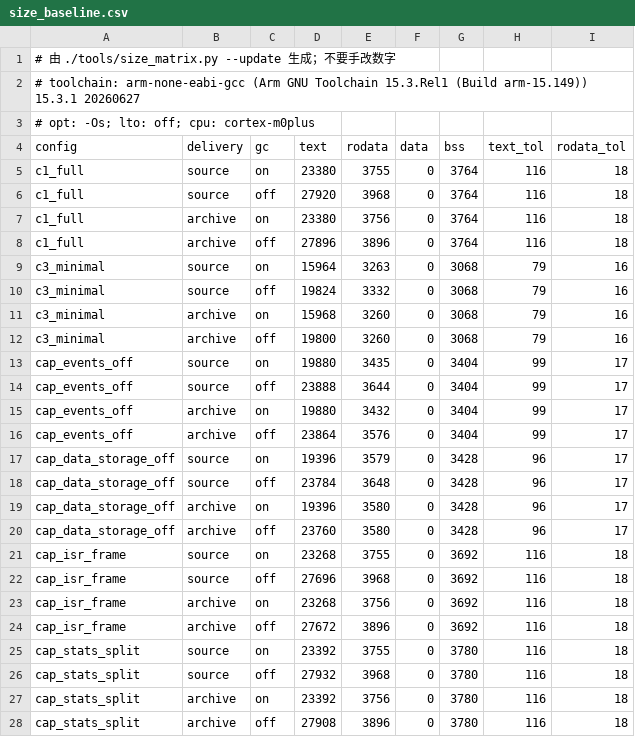
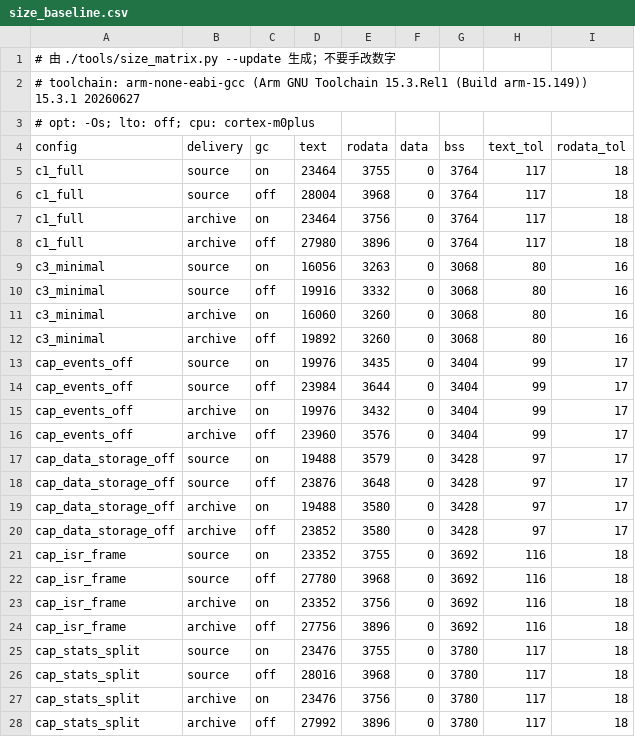
Before and after one commit to Adlyq/iolinki, a CSV file: tools/size_baseline.csv, drawn as a sheet; only a part is shown; the diff covers the shown part only.

```diff
--- a/tools/size_baseline.csv
+++ b/tools/size_baseline.csv
@@ -4,25 +4,25 @@
 config,delivery,gc,text,rodata,data,bss,text_tol,rodata_tol
-c1_full,source,on,23380,3755,0,3764,116,18
-c1_full,source,off,27920,3968,0,3764,116,18
-c1_full,archive,on,23380,3756,0,3764,116,18
-c1_full,archive,off,27896,3896,0,3764,116,18
-c3_minimal,source,on,15964,3263,0,3068,79,16
-c3_minimal,source,off,19824,3332,0,3068,79,16
-c3_minimal,archive,on,15968,3260,0,3068,79,16
-c3_minimal,archive,off,19800,3260,0,3068,79,16
-cap_events_off,source,on,19880,3435,0,3404,99,17
-cap_events_off,source,off,23888,3644,0,3404,99,17
-cap_events_off,archive,on,19880,3432,0,3404,99,17
-cap_events_off,archive,off,23864,3576,0,3404,99,17
-cap_data_storage_off,source,on,19396,3579,0,3428,96,17
-cap_data_storage_off,source,off,23784,3648,0,3428,96,17
-cap_data_storage_off,archive,on,19396,3580,0,3428,96,17
-cap_data_storage_off,archive,off,23760,3580,0,3428,96,17
-cap_isr_frame,source,on,23268,3755,0,3692,116,18
-cap_isr_frame,source,off,27696,3968,0,3692,116,18
-cap_isr_frame,archive,on,23268,3756,0,3692,116,18
-cap_isr_frame,archive,off,27672,3896,0,3692,116,18
-cap_stats_split,source,on,23392,3755,0,3780,116,18
-cap_stats_split,source,off,27932,3968,0,3780,116,18
-cap_stats_split,archive,on,23392,3756,0,3780,116,18
-cap_stats_split,archive,off,27908,3896,0,3780,116,18
+c1_full,source,on,23464,3755,0,3764,117,18
+c1_full,source,off,28004,3968,0,3764,117,18
+c1_full,archive,on,23464,3756,0,3764,117,18
+c1_full,archive,off,27980,3896,0,3764,117,18
+c3_minimal,source,on,16056,3263,0,3068,80,16
+c3_minimal,source,off,19916,3332,0,3068,80,16
+c3_minimal,archive,on,16060,3260,0,3068,80,16
+c3_minimal,archive,off,19892,3260,0,3068,80,16
+cap_events_off,source,on,19976,3435,0,3404,99,17
+cap_events_off,source,off,23984,3644,0,3404,99,17
+cap_events_off,archive,on,19976,3432,0,3404,99,17
+cap_events_off,archive,off,23960,3576,0,3404,99,17
+cap_data_storage_off,source,on,19488,3579,0,3428,97,17
+cap_data_storage_off,source,off,23876,3648,0,3428,97,17
+cap_data_storage_off,archive,on,19488,3580,0,3428,97,17
+cap_data_storage_off,archive,off,23852,3580,0,3428,97,17
+cap_isr_frame,source,on,23352,3755,0,3692,116,18
+cap_isr_frame,source,off,27780,3968,0,3692,116,18
+cap_isr_frame,archive,on,23352,3756,0,3692,116,18
+cap_isr_frame,archive,off,27756,3896,0,3692,116,18
+cap_stats_split,source,on,23476,3755,0,3780,117,18
+cap_stats_split,source,off,28016,3968,0,3780,117,18
+cap_stats_split,archive,on,23476,3756,0,3780,117,18
+cap_stats_split,archive,off,27992,3896,0,3780,117,18
```
Also changed, not shown: 4 edited cells elsewhere in this file, 4 other files.
